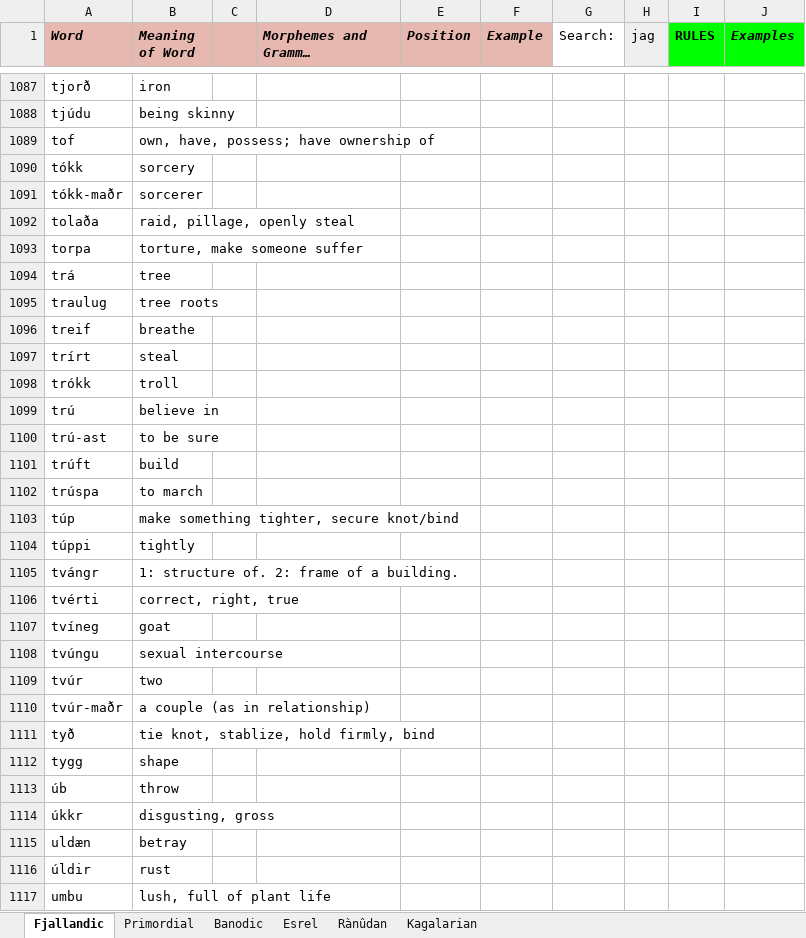
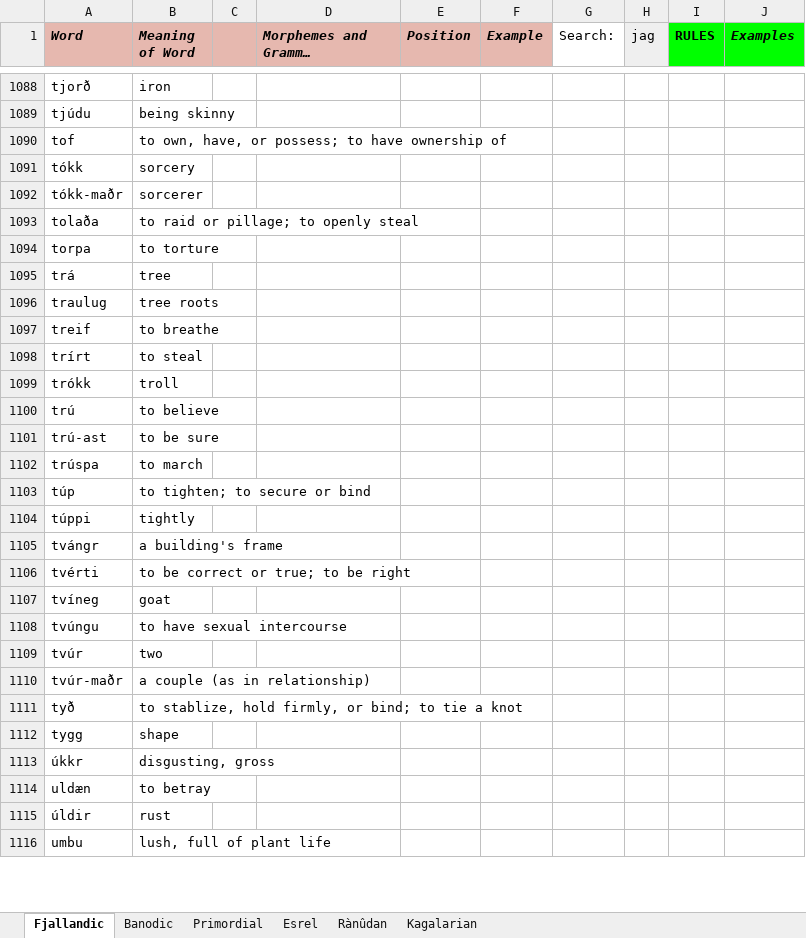
Before and after one commit to Oneo64/Auldworlde, an Excel workbook: Conlangs/Fantasy Languages.xlsx, sheet Fjallandic, drawn as a sheet; only a part is shown, gaps mark what is left out; long unchanged cells end in …; values as stored, in another font and other column widths than the file's, no borders; charts and pictures not drawn; removed rows and columns are numbered as before the commit, all else as after; the diff covers the shown part only; the diff names each change by its address in the sheet, - before the commit and + after, or states it on an @@ line.

```diff
--- a/Conlangs/Fantasy Languages.xlsx (sheet Fjallandic)
+++ b/Conlangs/Fantasy Languages.xlsx (sheet Fjallandic)
@@ sheet tab order changed: Fjallandic | Banodic | Primordial | Esrel | Rànûdan | Kagalarian @@
-B1090 (Meaning of Word): own, have, possess; have ownership of
+B1090 (Meaning of Word): to own, have, or possess; to have ownership of
-B1093 (Meaning of Word): raid, pillage, openly steal
+B1093 (Meaning of Word): to raid or pillage; to openly steal
-B1094 (Meaning of Word): torture, make someone suffer
+B1094 (Meaning of Word): to torture
-B1097 (Meaning of Word): breathe
+B1097 (Meaning of Word): to breathe
-B1098 (Meaning of Word): steal
+B1098 (Meaning of Word): to steal
-B1100 (Meaning of Word): believe in
+B1100 (Meaning of Word): to believe
-row 1101: trúft | build
-B1103 (Meaning of Word): make something tighter, secure knot/bind
+B1103 (Meaning of Word): to tighten; to secure or bind
-B1105 (Meaning of Word): 1: structure of. 2: frame of a building.
+B1105 (Meaning of Word): a building's frame
-B1106 (Meaning of Word): correct, right, true
+B1106 (Meaning of Word): to be correct or true; to be right
-B1108 (Meaning of Word): sexual intercourse
+B1108 (Meaning of Word): to have sexual intercourse
-B1111 (Meaning of Word): tie knot, stablize, hold firmly, bind
+B1111 (Meaning of Word): to stablize, hold firmly, or bind; to tie a knot
-row 1113: úb | throw
-B1114 (Meaning of Word): betray
+B1114 (Meaning of Word): to betray
```
Also changed, not shown: 20 added rows, 18 removed rows and 301 edited cells elsewhere in this sheet, sheet Banodic, 2 other files.
